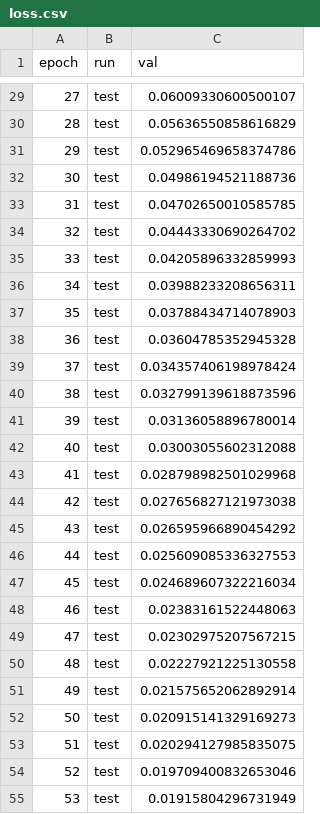
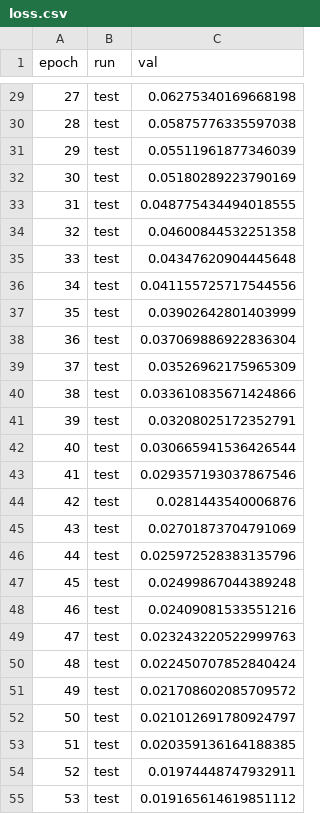
Before and after one commit to wblackucimath/project_xor, a CSV file: proj_xor/data/outputs/loss.csv, drawn as a sheet; only a part is shown, gaps mark what is left out; the diff covers the shown part only.

```diff
--- a/proj_xor/data/outputs/loss.csv
+++ b/proj_xor/data/outputs/loss.csv
@@ -29,27 +29,27 @@ epoch,run,val
-27,test,0.06009330600500107
-28,test,0.05636550858616829
-29,test,0.052965469658374786
-30,test,0.04986194521188736
-31,test,0.04702650010585785
-32,test,0.04443330690264702
-33,test,0.04205896332859993
-34,test,0.03988233208656311
-35,test,0.03788434714078903
-36,test,0.03604785352945328
-37,test,0.034357406198978424
-38,test,0.032799139618873596
-39,test,0.03136058896780014
-40,test,0.03003055602312088
-41,test,0.028798982501029968
-42,test,0.027656827121973038
-43,test,0.026595966890454292
-44,test,0.025609085336327553
-45,test,0.024689607322216034
-46,test,0.02383161522448063
-47,test,0.02302975207567215
-48,test,0.02227921225130558
-49,test,0.021575652062892914
-50,test,0.020915141329169273
-51,test,0.020294127985835075
-52,test,0.019709400832653046
-53,test,0.01915804296731949
+27,test,0.06275340169668198
+28,test,0.05875776335597038
+29,test,0.05511961877346039
+30,test,0.05180289223790169
+31,test,0.048775434494018555
+32,test,0.04600844532251358
+33,test,0.04347620904445648
+34,test,0.041155725717544556
+35,test,0.03902642801403999
+36,test,0.037069886922836304
+37,test,0.03526962175965309
+38,test,0.033610835671424866
+39,test,0.03208025172352791
+40,test,0.030665941536426544
+41,test,0.029357193037867546
+42,test,0.0281443540006876
+43,test,0.02701873704791069
+44,test,0.025972528383135796
+45,test,0.02499867044389248
+46,test,0.02409081533551216
+47,test,0.023243220522999763
+48,test,0.022450707852840424
+49,test,0.021708602085709572
+50,test,0.021012691780924797
+51,test,0.020359136164188385
+52,test,0.01974448747932911
+53,test,0.019165614619851112
```
Also changed, not shown: 93 edited cells elsewhere in this file, proj_xor/data/outputs/accuracy.csv, 4 other files.
